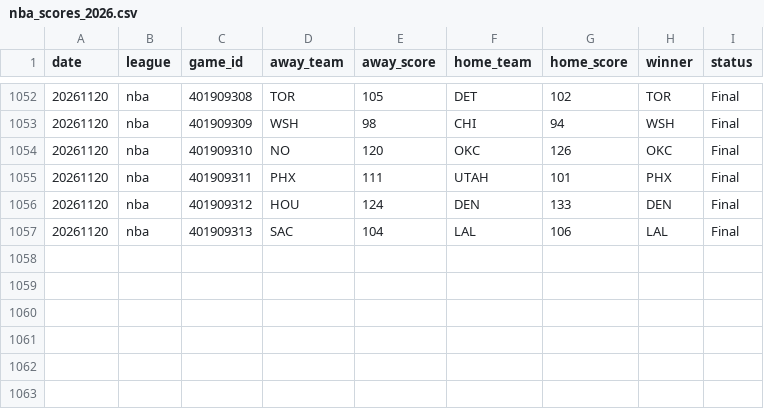
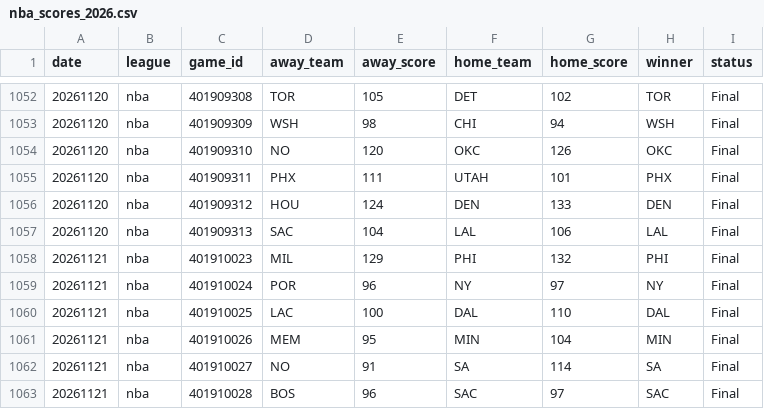
Before and after one commit to AlexJF12/sports-win-index, a CSV file: data/nba/2026/nba_scores_2026.csv, drawn as a sheet; only a part is shown, gaps mark what is left out; the diff names each change by its address in the sheet, - before the commit and + after, or states it on an @@ line.

```diff
--- a/data/nba/2026/nba_scores_2026.csv
+++ b/data/nba/2026/nba_scores_2026.csv
+row 1058: 20261121 | nba | 401910023 | MIL | 129 | PHI | 132 | PHI | Final
+row 1059: 20261121 | nba | 401910024 | POR | 96 | NY | 97 | NY | Final
+row 1060: 20261121 | nba | 401910025 | LAC | 100 | DAL | 110 | DAL | Final
+row 1061: 20261121 | nba | 401910026 | MEM | 95 | MIN | 104 | MIN | Final
+row 1062: 20261121 | nba | 401910027 | NO | 91 | SA | 114 | SA | Final
+row 1063: 20261121 | nba | 401910028 | BOS | 96 | SAC | 97 | SAC | Final
```
Also changed, not shown: data/nhl/2026/nhl_scores_2026.csv, 18 other files.
